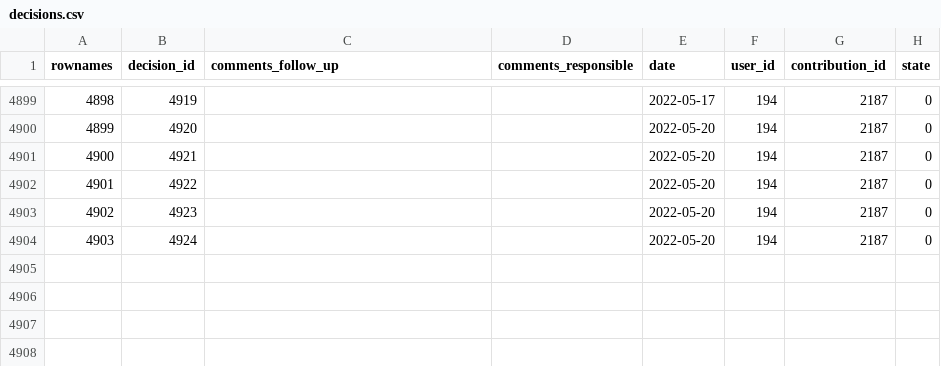
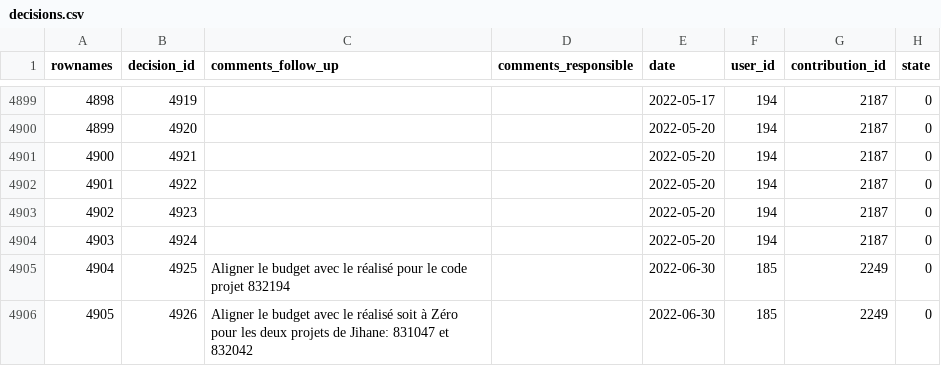
Before and after one commit to s-balandine/typology-dump, a CSV file: data/decisions.csv, drawn as a sheet; only a part is shown, gaps mark what is left out; the diff names each change by its address in the sheet, - before the commit and + after, or states it on an @@ line.

```diff
--- a/data/decisions.csv
+++ b/data/decisions.csv
+row 4905: 4904 | 4925 | Aligner le budget avec le réalisé pour le code projet 832194 |  | 2022-06-30 | 185 | 2249 | 0
+row 4906: 4905 | 4926 | Aligner le budget avec le réalisé soit à Zéro pour les deux projets de Jihane: 831047 et 832042 |  | 2022-06-30 | 185 | 2249 | 0
```
Also changed, not shown: data/axe1_analytical_section_permissions.csv, data/d2session_history.csv, 12 other files.
